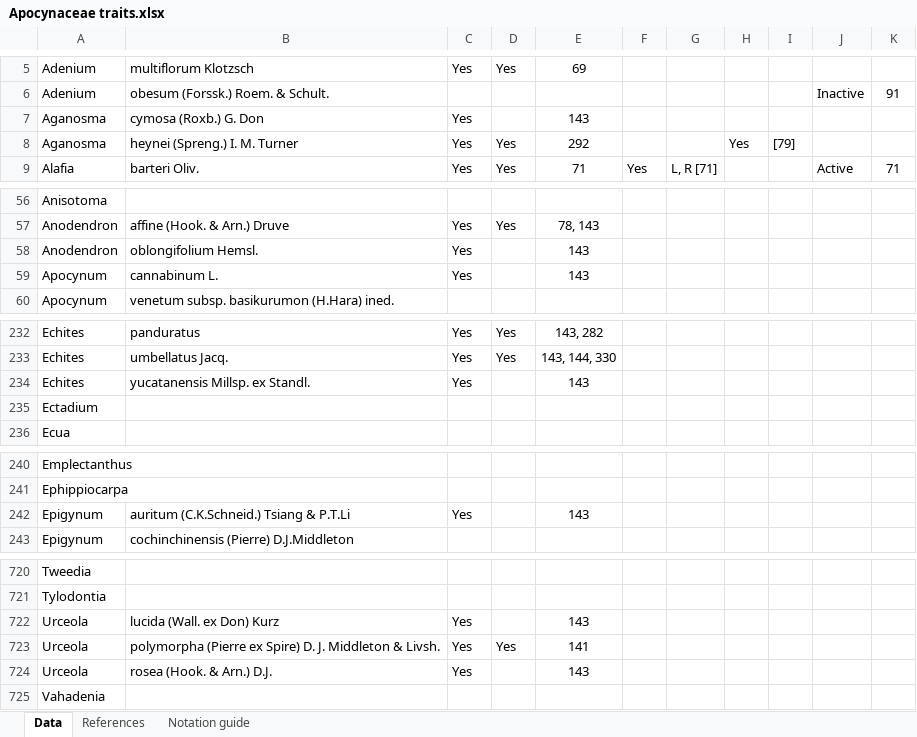
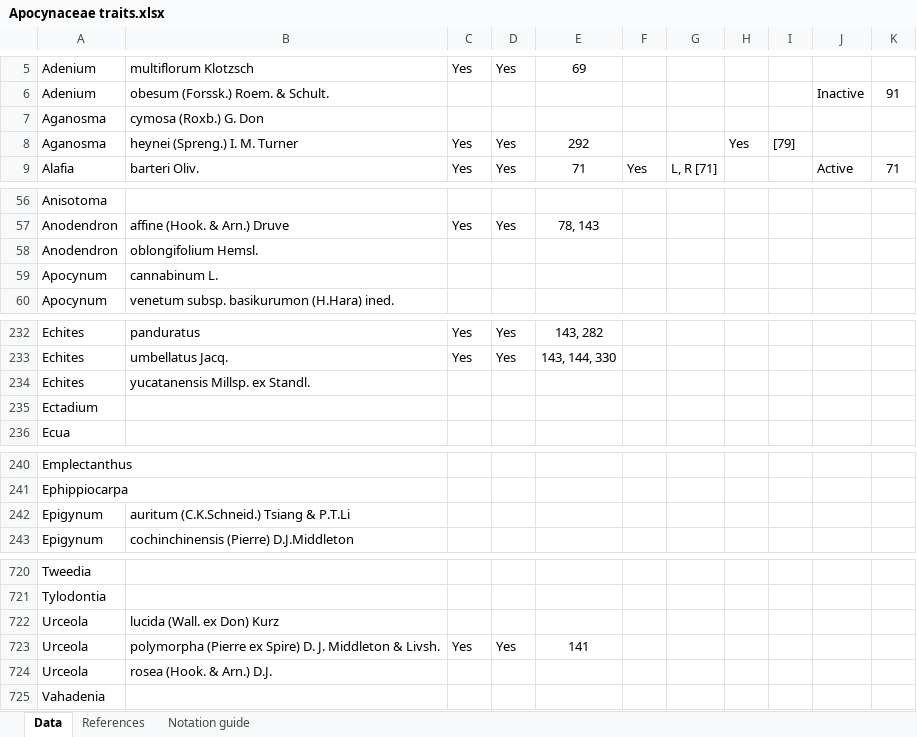
Before and after one commit to alrichardbollans/apocynaceae_rubiaceae_traits, an Excel workbook: manually_collected_data/inputs/Apocynaceae traits.xlsx, sheet Data, drawn as a sheet; only a part is shown, gaps mark what is left out; values as stored, in another font and other column widths than the file's, no borders; the diff covers the shown part only; the diff names each change by its address in the sheet, - before the commit and + after, or states it on an @@ line.

```diff
--- a/manually_collected_data/inputs/Apocynaceae traits.xlsx (sheet Data)
+++ b/manually_collected_data/inputs/Apocynaceae traits.xlsx (sheet Data)
-C7: Yes
+C7: (empty)
-E7: 143
+E7: (empty)
-C58:C59: Yes
+C58:C59: (empty)
-E58:E59: 143
+E58:E59: (empty)
-C234: Yes
+C234: (empty)
-E234: 143
+E234: (empty)
-C242: Yes
+C242: (empty)
-E242: 143
+E242: (empty)
-C722: Yes
+C722: (empty)
-E722: 143
+E722: (empty)
-C724: Yes
+C724: (empty)
-E724: 143
+E724: (empty)
```
Also changed, not shown: 12 edited cells elsewhere in this sheet, 3 other files.
